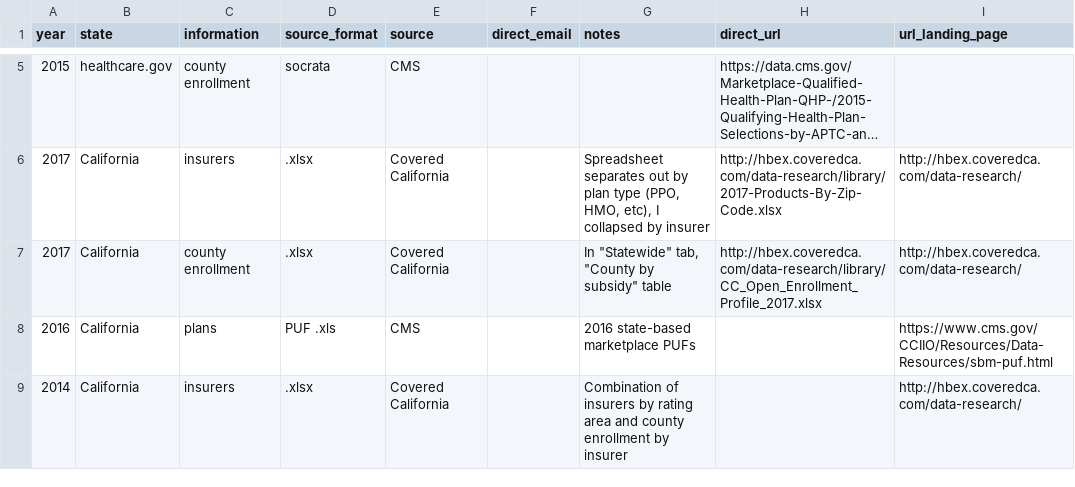
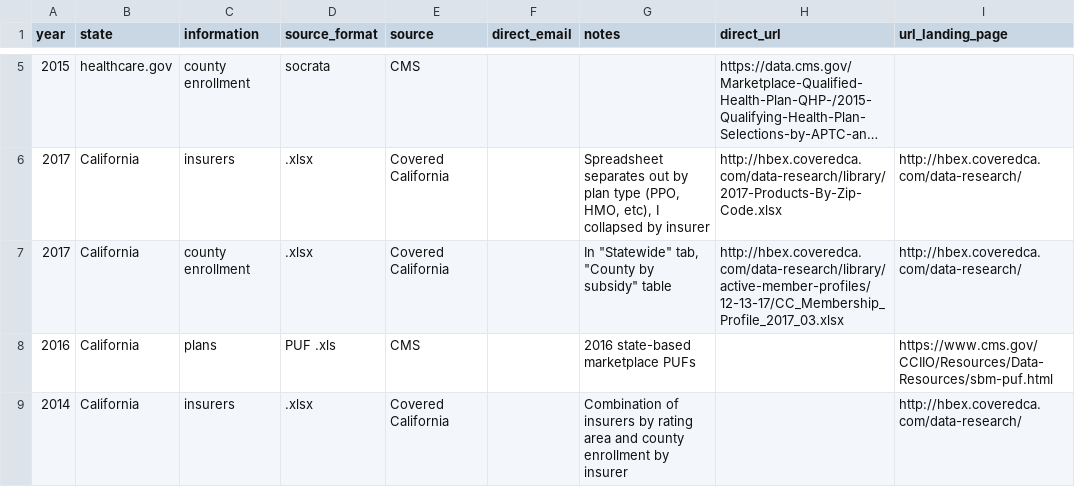
Before and after one commit to BloombergGraphics/2017-health-insurer-exits-data, a CSV file: sources.csv, drawn as a sheet; only a part is shown, gaps mark what is left out; long unchanged cells end in ….

```diff
--- a/sources.csv
+++ b/sources.csv
@@ -6,3 +6,3 @@ year,state,information,source_format,source,direct_email,notes,direct_url,url_la
 2017,California,insurers,.xlsx,Covered California,,"Spreadsheet separates out by plan type (PPO, HMO, etc), I collapsed by insurer",http://hbex.coveredca.com/data-research/library/2017-Products-By-Zip-Code.xlsx,http://hbex.coveredca.com/data-research/
-2017,California,county enrollment,.xlsx,Covered California,,"In ""Statewide"" tab, ""County by subsidy"" table",http://hbex.coveredca.com/data-research/library/CC_Open_Enrollment_Profile_2017.xlsx,http://hbex.coveredca.com/data-research/
+2017,California,county enrollment,.xlsx,Covered California,,"In ""Statewide"" tab, ""County by subsidy"" table",http://hbex.coveredca.com/data-research/library/active-member-profiles/12-13-17/CC_Membership_Profile_2017_03.xlsx,http://hbex.coveredca.com/data-research/
 2016,California,plans,PUF .xls,CMS,,2016 state-based marketplace PUFs,,https://www.cms.gov/CCIIO/Resources/Data-Resources/sbm-puf.html
```
Also changed, not shown: data-original/state-based/ca-county-enrollment.csv, 4 other files.
